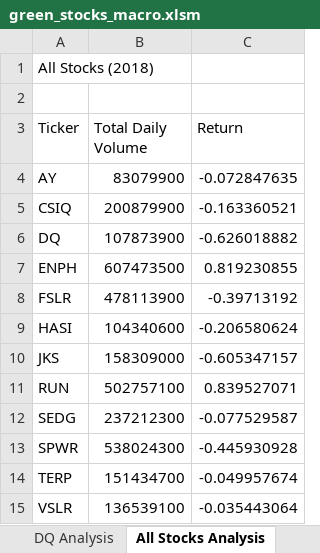
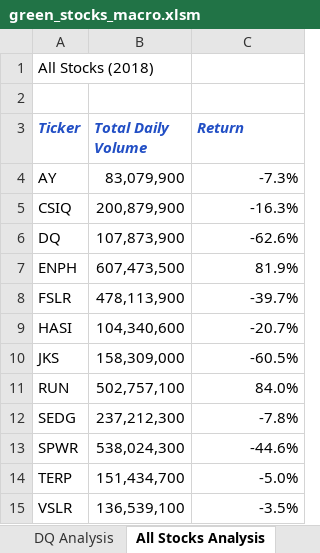
Before and after one commit to mobinapiracha/stock-analysis, an Excel workbook: green_stocks_macro.xlsm, sheet All Stocks Analysis, drawn as a sheet; values as stored, in another font and other column widths than the file's, no borders; the diff names each change by its address in the sheet, - before the commit and + after, or states it on an @@ line.

```diff
--- a/green_stocks_macro.xlsm (sheet All Stocks Analysis)
+++ b/green_stocks_macro.xlsm (sheet All Stocks Analysis)
@@ A3:C3 bold: off → on, italic: off → on, text colour: black → #224FC5 @@
-B4 (Total Daily Volume): 83079900
+B4 (Total Daily Volume): 83,079,900
-C4 (Return): -0.072847635
+C4 (Return): -7.3%
-B5 (Total Daily Volume): 200879900
+B5 (Total Daily Volume): 200,879,900
-C5 (Return): -0.163360521
+C5 (Return): -16.3%
-B6 (Total Daily Volume): 107873900
+B6 (Total Daily Volume): 107,873,900
-C6 (Return): -0.626018882
+C6 (Return): -62.6%
-B7 (Total Daily Volume): 607473500
+B7 (Total Daily Volume): 607,473,500
-C7 (Return): 0.819230855
+C7 (Return): 81.9%
-B8 (Total Daily Volume): 478113900
+B8 (Total Daily Volume): 478,113,900
-C8 (Return): -0.39713192
+C8 (Return): -39.7%
-B9 (Total Daily Volume): 104340600
+B9 (Total Daily Volume): 104,340,600
-C9 (Return): -0.206580624
+C9 (Return): -20.7%
-B10 (Total Daily Volume): 158309000
+B10 (Total Daily Volume): 158,309,000
-C10 (Return): -0.605347157
+C10 (Return): -60.5%
-B11 (Total Daily Volume): 502757100
+B11 (Total Daily Volume): 502,757,100
-C11 (Return): 0.839527071
+C11 (Return): 84.0%
-B12 (Total Daily Volume): 237212300
+B12 (Total Daily Volume): 237,212,300
-C12 (Return): -0.077529587
+C12 (Return): -7.8%
-B13 (Total Daily Volume): 538024300
+B13 (Total Daily Volume): 538,024,300
-C13 (Return): -0.445930928
+C13 (Return): -44.6%
-B14 (Total Daily Volume): 151434700
+B14 (Total Daily Volume): 151,434,700
-C14 (Return): -0.049957674
+C14 (Return): -5.0%
-B15 (Total Daily Volume): 136539100
+B15 (Total Daily Volume): 136,539,100
-C15 (Return): -0.035443064
+C15 (Return): -3.5%
```
Also changed, not shown: other sheet tabs, LoopsOverTickers_Skill_Drill.xlsm.
